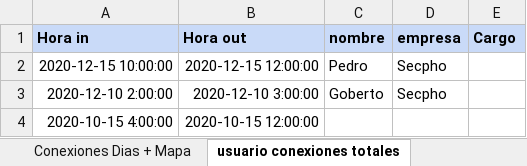
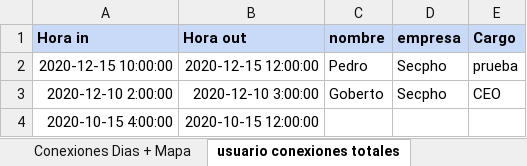
Before and after one commit to JavierCanalesV/Secpholand, an Excel workbook: MyProject2/Content/Excels/Reports.xlsx, sheet usuario conexiones totales, drawn as a sheet; values as stored, in another font and other column widths than the file's, no borders; the diff names each change by its address in the sheet, - before the commit and + after, or states it on an @@ line.

```diff
--- a/MyProject2/Content/Excels/Reports.xlsx (sheet usuario conexiones totales)
+++ b/MyProject2/Content/Excels/Reports.xlsx (sheet usuario conexiones totales)
-E2 (Cargo): (empty)
+E2 (Cargo): prueba
-E3 (Cargo): (empty)
+E3 (Cargo): CEO
```
Also changed, not shown: sheet Inscritos a evento.
